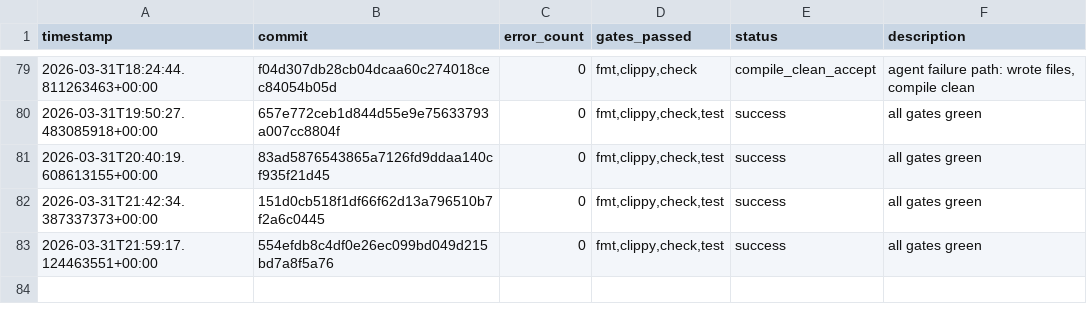
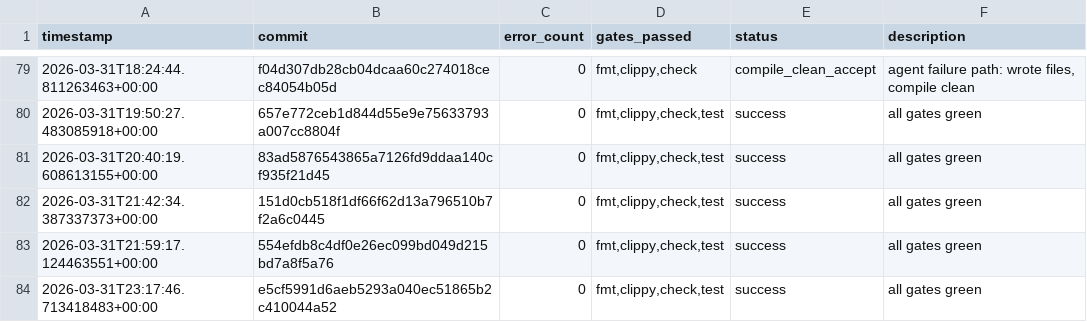
Before and after one commit to TheFermiSea/beefcake-swarm, a TSV file: experiments.tsv, drawn as a sheet; only a part is shown, gaps mark what is left out.

```diff
--- a/experiments.tsv
+++ b/experiments.tsv
@@ -83 +83,2 @@ timestamp	commit	error_count	gates_passed	status	description
 2026-03-31T21:59:17.124463551+00:00	554efdb8c4df0e26ec099bd049d215bd7a8f5a76	0	fmt,clippy,check,test	success	all gates green
+2026-03-31T23:17:46.713418483+00:00	e5cf5991d6aeb5293a040ec51865b2c410044a52	0	fmt,clippy,check,test	success	all gates green
```
Also changed, not shown: 1 other file.
